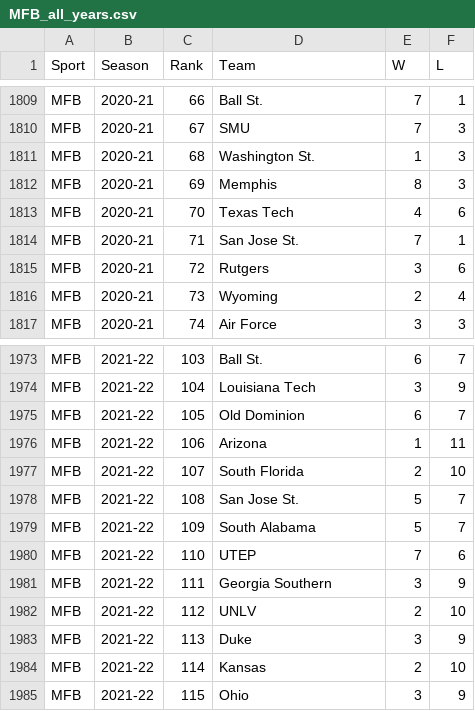
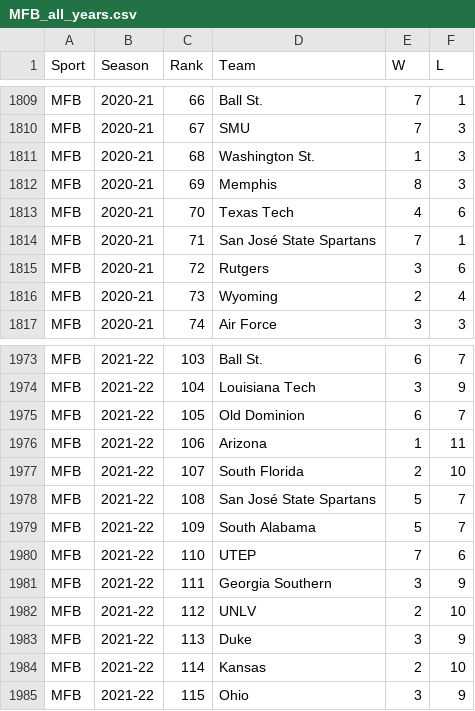
Before and after one commit to ereidelbach/huskerProjects, a CSV file: 20220414_MensWomensBig3/data/csv/MFB/MFB_all_years.csv, drawn as a sheet; only a part is shown, gaps mark what is left out.

```diff
--- a/20220414_MensWomensBig3/data/csv/MFB/MFB_all_years.csv
+++ b/20220414_MensWomensBig3/data/csv/MFB/MFB_all_years.csv
@@ -1813,3 +1813,3 @@ MFB,2020-21,69,Memphis,8,3
 MFB,2020-21,70,Texas Tech,4,6
-MFB,2020-21,71,San Jose St.,7,1
+MFB,2020-21,71,San José State Spartans,7,1
 MFB,2020-21,72,Rutgers,3,6
@@ -1977,3 +1977,3 @@ MFB,2021-22,106,Arizona,1,11
 MFB,2021-22,107,South Florida,2,10
-MFB,2021-22,108,San Jose St.,5,7
+MFB,2021-22,108,San José State Spartans,5,7
 MFB,2021-22,109,South Alabama,5,7
```
Also changed, not shown: 20220414_MensWomensBig3/data/csv/WSB/WSB_2021-22.csv, 20220414_MensWomensBig3/data/csv/WSB/WSB_all_years.csv, 29 other files.
